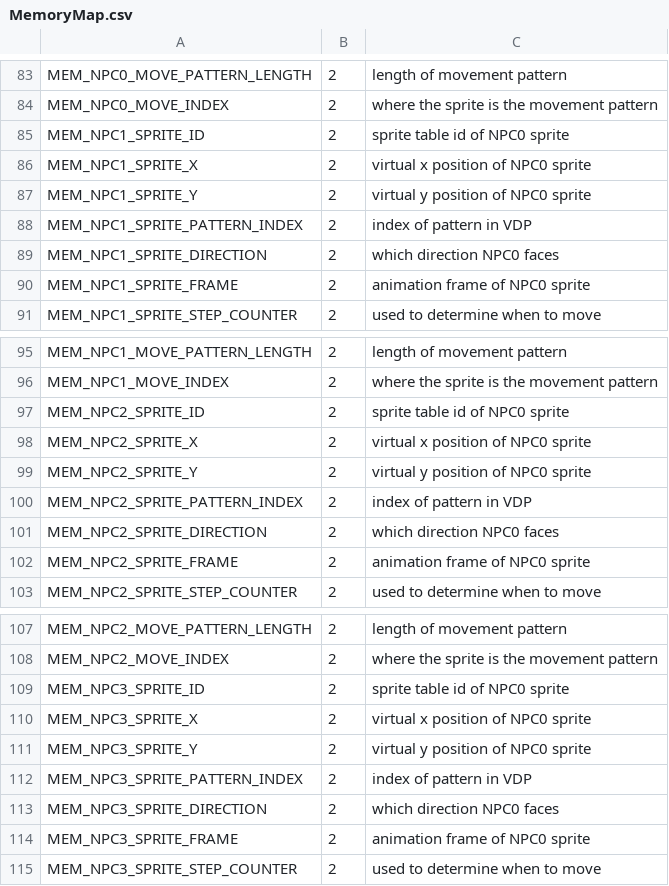
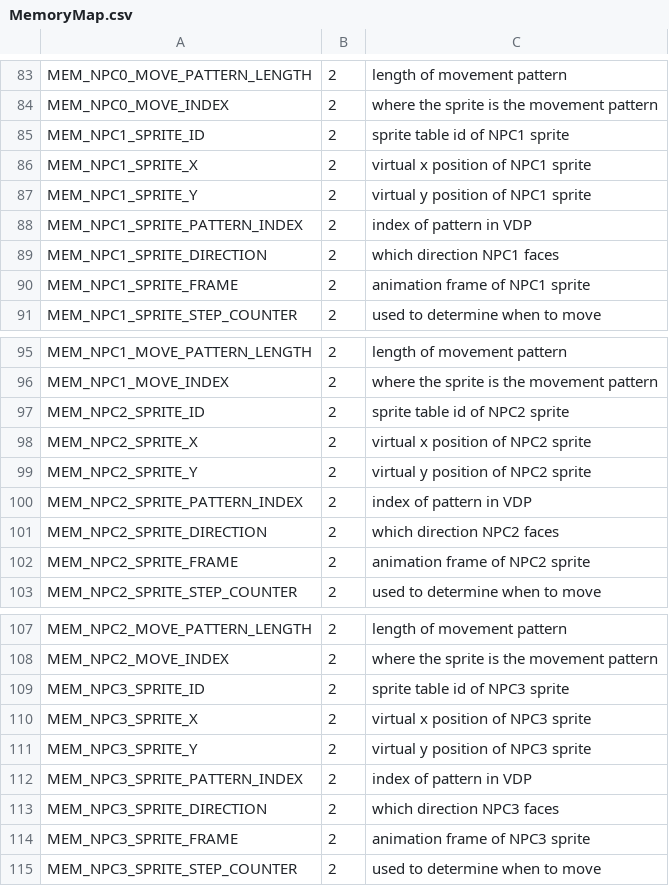
Before and after one commit to huguesjohnson/RetailClerk89, a CSV file: src/MemoryMap.csv, drawn as a sheet; only a part is shown, gaps mark what is left out.

```diff
--- a/src/MemoryMap.csv
+++ b/src/MemoryMap.csv
@@ -84,8 +84,8 @@ MEM_NPC0_MOVE_PATTERN_LENGTH,2,length of movement pattern
 MEM_NPC0_MOVE_INDEX,2,where the sprite is the movement pattern
-MEM_NPC1_SPRITE_ID,2,sprite table id of NPC0 sprite
-MEM_NPC1_SPRITE_X,2,virtual x position of NPC0 sprite
-MEM_NPC1_SPRITE_Y,2,virtual y position of NPC0 sprite
+MEM_NPC1_SPRITE_ID,2,sprite table id of NPC1 sprite
+MEM_NPC1_SPRITE_X,2,virtual x position of NPC1 sprite
+MEM_NPC1_SPRITE_Y,2,virtual y position of NPC1 sprite
 MEM_NPC1_SPRITE_PATTERN_INDEX,2,index of pattern in VDP
-MEM_NPC1_SPRITE_DIRECTION,2,which direction NPC0 faces
-MEM_NPC1_SPRITE_FRAME,2,animation frame of NPC0 sprite
+MEM_NPC1_SPRITE_DIRECTION,2,which direction NPC1 faces
+MEM_NPC1_SPRITE_FRAME,2,animation frame of NPC1 sprite
 MEM_NPC1_SPRITE_STEP_COUNTER,2,used to determine when to move
@@ -96,8 +96,8 @@ MEM_NPC1_MOVE_PATTERN_LENGTH,2,length of movement pattern
 MEM_NPC1_MOVE_INDEX,2,where the sprite is the movement pattern
-MEM_NPC2_SPRITE_ID,2,sprite table id of NPC0 sprite
-MEM_NPC2_SPRITE_X,2,virtual x position of NPC0 sprite
-MEM_NPC2_SPRITE_Y,2,virtual y position of NPC0 sprite
+MEM_NPC2_SPRITE_ID,2,sprite table id of NPC2 sprite
+MEM_NPC2_SPRITE_X,2,virtual x position of NPC2 sprite
+MEM_NPC2_SPRITE_Y,2,virtual y position of NPC2 sprite
 MEM_NPC2_SPRITE_PATTERN_INDEX,2,index of pattern in VDP
-MEM_NPC2_SPRITE_DIRECTION,2,which direction NPC0 faces
-MEM_NPC2_SPRITE_FRAME,2,animation frame of NPC0 sprite
+MEM_NPC2_SPRITE_DIRECTION,2,which direction NPC2 faces
+MEM_NPC2_SPRITE_FRAME,2,animation frame of NPC2 sprite
 MEM_NPC2_SPRITE_STEP_COUNTER,2,used to determine when to move
@@ -108,8 +108,8 @@ MEM_NPC2_MOVE_PATTERN_LENGTH,2,length of movement pattern
 MEM_NPC2_MOVE_INDEX,2,where the sprite is the movement pattern
-MEM_NPC3_SPRITE_ID,2,sprite table id of NPC0 sprite
-MEM_NPC3_SPRITE_X,2,virtual x position of NPC0 sprite
-MEM_NPC3_SPRITE_Y,2,virtual y position of NPC0 sprite
+MEM_NPC3_SPRITE_ID,2,sprite table id of NPC3 sprite
+MEM_NPC3_SPRITE_X,2,virtual x position of NPC3 sprite
+MEM_NPC3_SPRITE_Y,2,virtual y position of NPC3 sprite
 MEM_NPC3_SPRITE_PATTERN_INDEX,2,index of pattern in VDP
-MEM_NPC3_SPRITE_DIRECTION,2,which direction NPC0 faces
-MEM_NPC3_SPRITE_FRAME,2,animation frame of NPC0 sprite
+MEM_NPC3_SPRITE_DIRECTION,2,which direction NPC3 faces
+MEM_NPC3_SPRITE_FRAME,2,animation frame of NPC3 sprite
 MEM_NPC3_SPRITE_STEP_COUNTER,2,used to determine when to move
```
Also changed, not shown: 15 other files.
